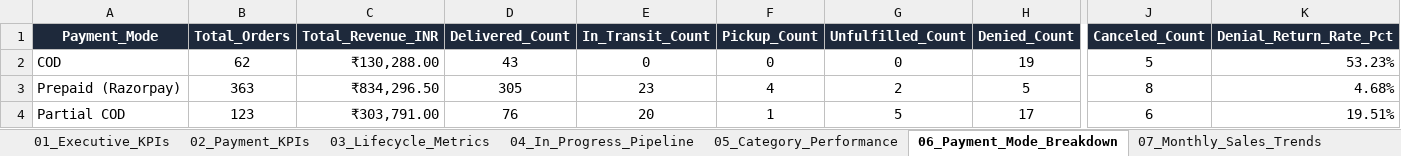
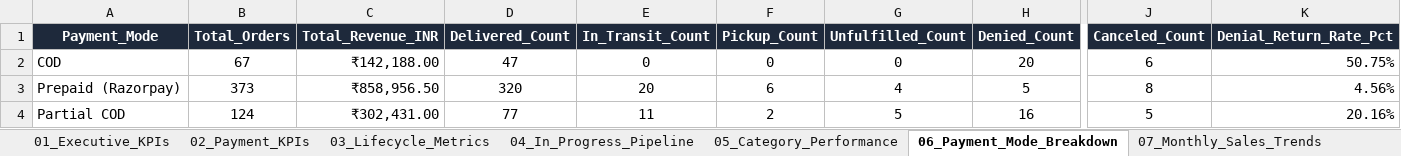
Before and after one commit to nrm-web/JANVI-AIKA-Website-Orders, an Excel workbook: Janvi_4see_Magic_Dashboard_Master.xlsx, sheet 06_Payment_Mode_Breakdown, drawn as a sheet; only a part is shown, gaps mark what is left out; values as stored, in another font and other column widths than the file's, no borders; the diff covers the shown part only; the diff names each change by its address in the sheet, - before the commit and + after, or states it on an @@ line.

```diff
--- a/Janvi_4see_Magic_Dashboard_Master.xlsx (sheet 06_Payment_Mode_Breakdown)
+++ b/Janvi_4see_Magic_Dashboard_Master.xlsx (sheet 06_Payment_Mode_Breakdown)
-B2 (Total_Orders): 62
+B2 (Total_Orders): 67
-C2 (Total_Revenue_INR): ₹130,288.00
+C2 (Total_Revenue_INR): ₹142,188.00
-D2 (Delivered_Count): 43
+D2 (Delivered_Count): 47
-H2 (Denied_Count): 19
+H2 (Denied_Count): 20
-J2 (Canceled_Count): 5
+J2 (Canceled_Count): 6
-K2 (Denial_Return_Rate_Pct): 53.23%
+K2 (Denial_Return_Rate_Pct): 50.75%
-B3 (Total_Orders): 363
+B3 (Total_Orders): 373
-C3 (Total_Revenue_INR): ₹834,296.50
+C3 (Total_Revenue_INR): ₹858,956.50
-D3 (Delivered_Count): 305
+D3 (Delivered_Count): 320
-E3 (In_Transit_Count): 23
+E3 (In_Transit_Count): 20
-F3 (Pickup_Count): 4
+F3 (Pickup_Count): 6
-G3 (Unfulfilled_Count): 2
+G3 (Unfulfilled_Count): 4
-K3 (Denial_Return_Rate_Pct): 4.68%
+K3 (Denial_Return_Rate_Pct): 4.56%
-B4 (Total_Orders): 123
+B4 (Total_Orders): 124
-C4 (Total_Revenue_INR): ₹303,791.00
+C4 (Total_Revenue_INR): ₹302,431.00
-D4 (Delivered_Count): 76
+D4 (Delivered_Count): 77
-E4 (In_Transit_Count): 20
+E4 (In_Transit_Count): 11
-F4 (Pickup_Count): 1
+F4 (Pickup_Count): 2
-H4 (Denied_Count): 17
+H4 (Denied_Count): 16
-J4 (Canceled_Count): 6
+J4 (Canceled_Count): 5
-K4 (Denial_Return_Rate_Pct): 19.51%
+K4 (Denial_Return_Rate_Pct): 20.16%
```
Also changed, not shown: 1 edited cell elsewhere in this sheet, sheet Master_Orders_Dataset, sheet 00_Card_Details_With_Subtext, sheet 05_Category_Performance, sheet 04_In_Progress_Pipeline, sheet 02_Payment_KPIs, sheet 01_Executive_KPIs, 4 more sheets, Janvi_Consolidated_Orders_2026_2027.xlsx, 1 other file.
